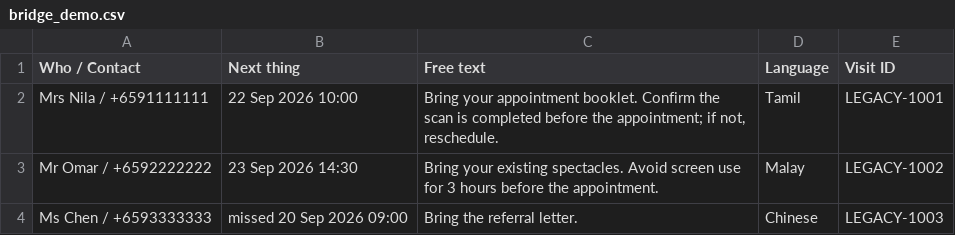
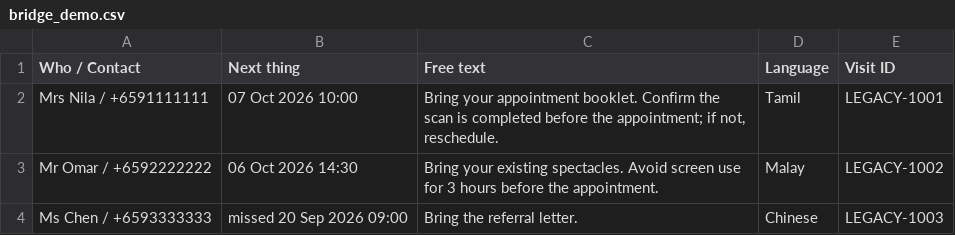
Before and after one commit to satworkz/forget-lah, a CSV file: docs/examples/bridge_demo.csv, drawn as a sheet.

```diff
--- a/docs/examples/bridge_demo.csv
+++ b/docs/examples/bridge_demo.csv
@@ -1,4 +1,4 @@
 Who / Contact,Next thing,Free text,Language,Visit ID
-"Mrs Nila / +6591111111","22 Sep 2026 10:00","Bring your appointment booklet. Confirm the scan is completed before the appointment; if not, reschedule.",Tamil,LEGACY-1001
-"Mr Omar / +6592222222","23 Sep 2026 14:30","Bring your existing spectacles. Avoid screen use for 3 hours before the appointment.",Malay,LEGACY-1002
+"Mrs Nila / +6591111111","07 Oct 2026 10:00","Bring your appointment booklet. Confirm the scan is completed before the appointment; if not, reschedule.",Tamil,LEGACY-1001
+"Mr Omar / +6592222222","06 Oct 2026 14:30","Bring your existing spectacles. Avoid screen use for 3 hours before the appointment.",Malay,LEGACY-1002
 "Ms Chen / +6593333333","missed 20 Sep 2026 09:00","Bring the referral letter.",Chinese,LEGACY-1003
```
Also changed, not shown: 35 other files.
